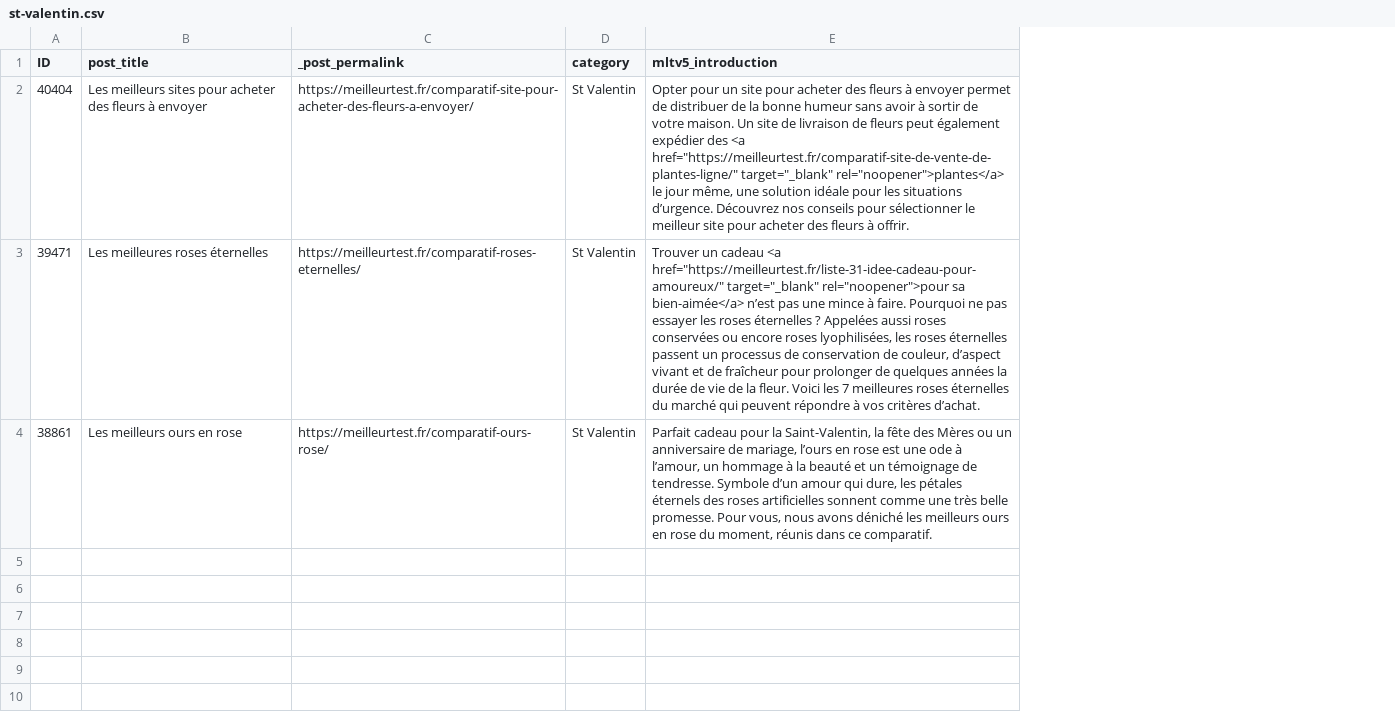
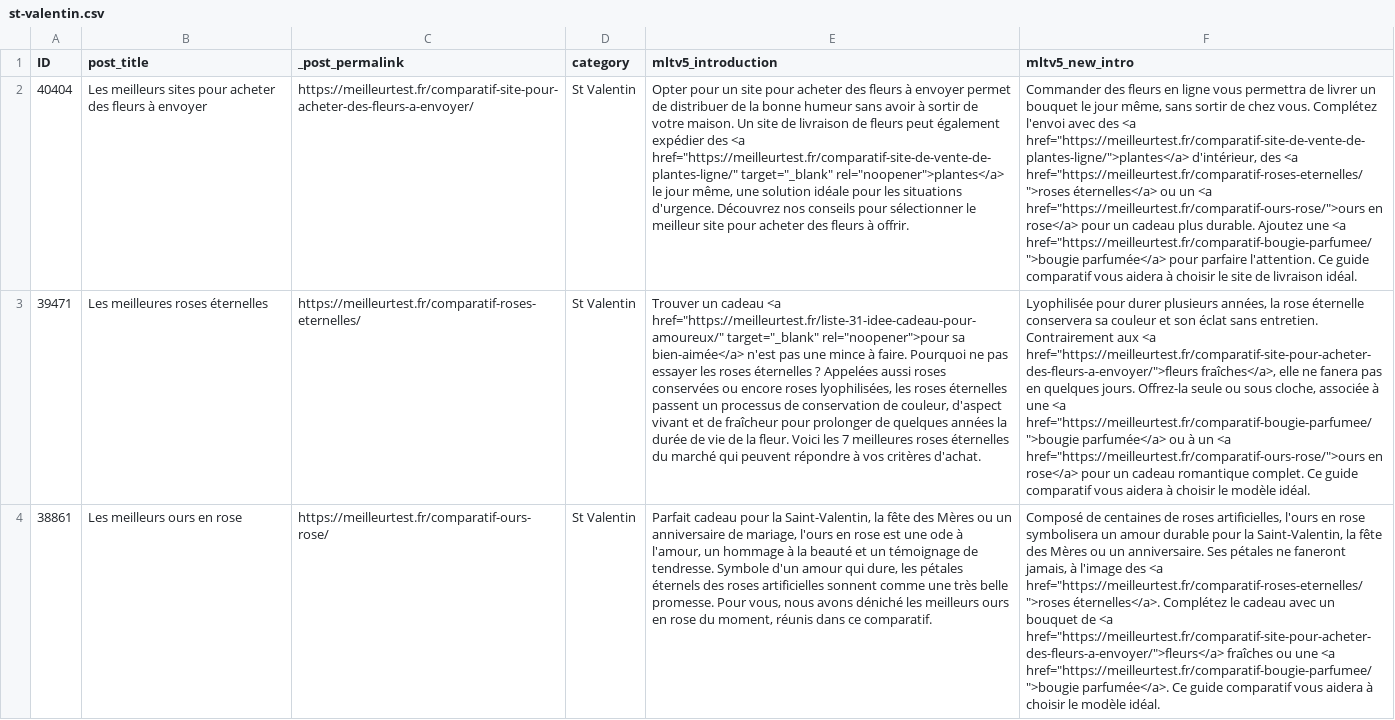
Before and after one commit to marketingprofr/update-bricks, a CSV file: content/intros/st-valentin.csv, drawn as a sheet; the diff names each change by its address in the sheet, - before the commit and + after, or states it on an @@ line.

```diff
--- a/content/intros/st-valentin.csv
+++ b/content/intros/st-valentin.csv
+column F (mltv5_new_intro), rows 2-4: Commander des fleurs en ligne vous permettra de livrer un bouquet le jour même, sans sortir de chez vous. Complétez l'envoi avec des <a href="https://meilleurtest.fr/comparatif-site-de-vente-de-plantes-ligne/">plantes</a> d'intérieur, des <a href="https://meilleurtest.fr/comparatif-roses-eternelles/">roses éternelles</a> ou un <a href="https://meilleurtest.fr/comparatif-ours-rose/">ours en rose</a> pour un cadeau plus durable. Ajoutez une <a href="https://meilleurtest.fr/comparatif-bougie-parfumee/">bougie parfumée</a> pour parfaire l'attention. Ce guide comparatif vous aidera à choisir le site de livraison idéal. | Lyophilisée pour durer plusieurs années, la rose éternelle conservera sa couleur et son éclat sans entretien. Contrairement aux <a href="https://meilleurtest.fr/comparatif-site-pour-acheter-des-fleurs-a-envoyer/">fleurs fraîches</a>, elle ne fanera pas en quelques jours. Offrez-la seule ou sous cloche, associée à une <a href="https://meilleurtest.fr/comparatif-bougie-parfumee/">bougie parfumée</a> ou à un <a href="https://meilleurtest.fr/comparatif-ours-rose/">ours en rose</a> pour un cadeau romantique complet. Ce guide comparatif vous aidera à choisir le modèle idéal. | Composé de centaines de roses artificielles, l'ours en rose symbolisera un amour durable pour la Saint-Valentin, la fête des Mères ou un anniversaire. Ses pétales ne faneront jamais, à l'image des <a href="https://meilleurtest.fr/comparatif-roses-eternelles/">roses éternelles</a>. Complétez le cadeau avec un bouquet de <a href="https://meilleurtest.fr/comparatif-site-pour-acheter-des-fleurs-a-envoyer/">fleurs</a> fraîches ou une <a href="https://meilleurtest.fr/comparatif-bougie-parfumee/">bougie parfumée</a>. Ce guide comparatif vous aidera à choisir le modèle idéal.
-E2 (mltv5_introduction): …les situations d’urgence. Découvrez nos…
+E2 (mltv5_introduction): …les situations d'urgence. Découvrez nos…
-E3 (mltv5_introduction): …sa bien-aimée</a> n’est pas une mince à faire. Pourquoi ne pas essayer les roses éternelles ? Appelées aussi roses conservées ou encore roses lyophilisées, les roses éternelles passent un processus de conservation de couleur, d’aspect vivant et de fraîcheur pour prolonger de quelques années la durée de vie de la fleur. Voici les 7 meilleures roses éternelles du marché qui peuvent répondre à vos critères d’achat.
+E3 (mltv5_introduction): …sa bien-aimée</a> n'est pas une mince à faire. Pourquoi ne pas essayer les roses éternelles ? Appelées aussi roses conservées ou encore roses lyophilisées, les roses éternelles passent un processus de conservation de couleur, d'aspect vivant et de fraîcheur pour prolonger de quelques années la durée de vie de la fleur. Voici les 7 meilleures roses éternelles du marché qui peuvent répondre à vos critères d'achat.
-E4 (mltv5_introduction): …de mariage, l’ours en rose est une ode à l’amour, un hommage à la beauté et un témoignage de tendresse. Symbole d’un amour qui…
+E4 (mltv5_introduction): …de mariage, l'ours en rose est une ode à l'amour, un hommage à la beauté et un témoignage de tendresse. Symbole d'un amour qui…
```
Also changed, not shown: content/intros/joaillerie.csv, content/intros/lego-et-construction.csv, 2 other files.
